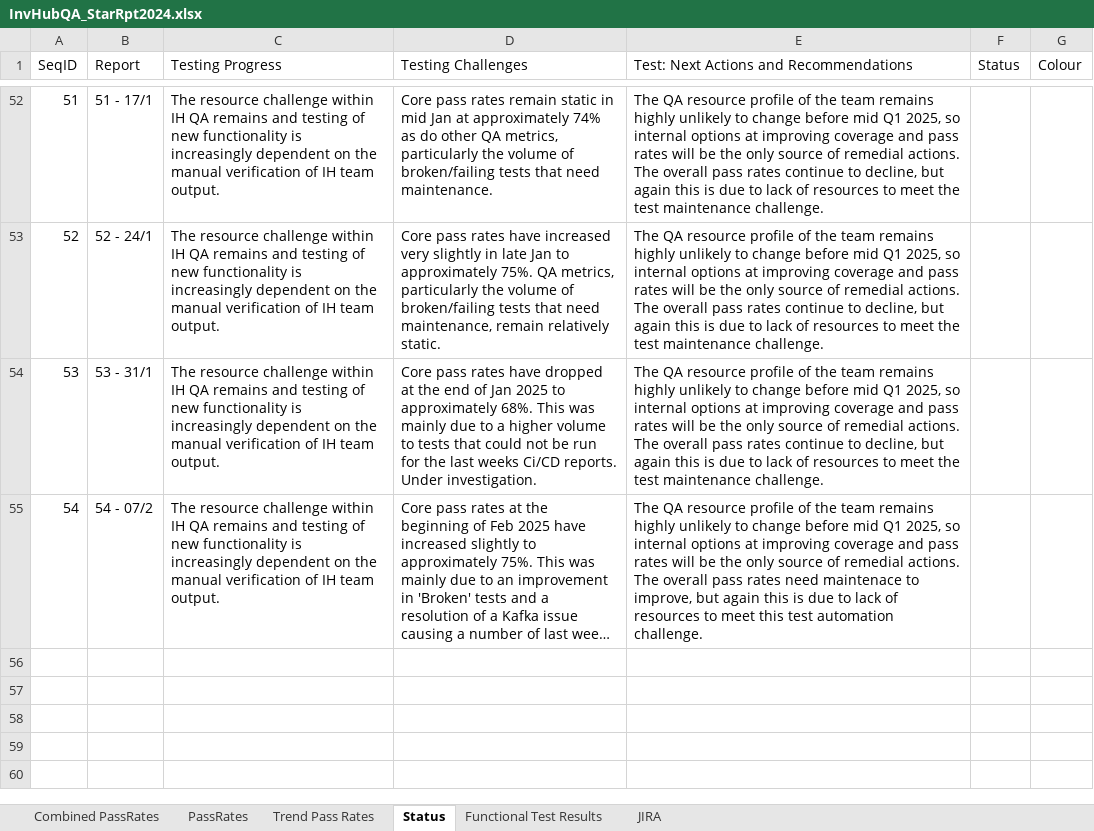
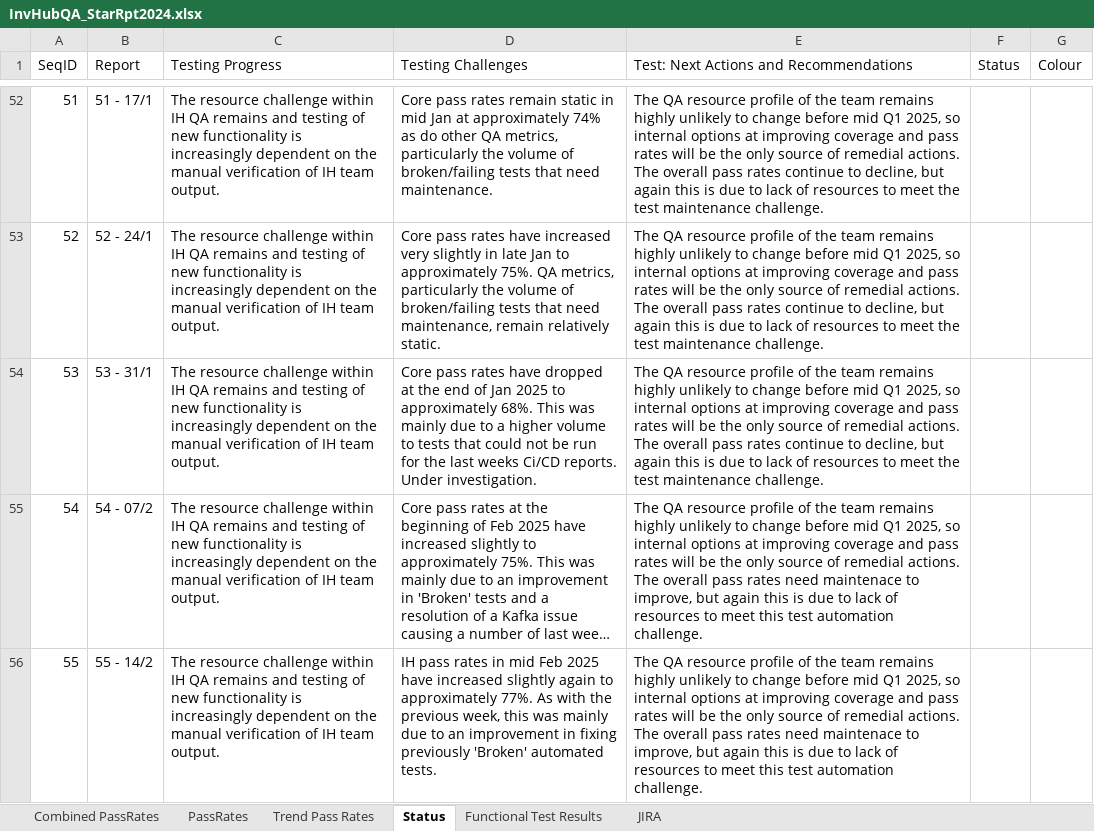
Before and after one commit to cfinnegan-nr/InvHub_Rpts_2025_Onwards, an Excel workbook: StatusRpts/InvHubQA_StarRpt2024.xlsx, sheet Status, drawn as a sheet; only a part is shown, gaps mark what is left out; long unchanged cells end in …; values as stored, in another font and other column widths than the file's, no borders; ↵ is a line break in a cell; the diff names each change by its address in the sheet, - before the commit and + after, or states it on an @@ line.

```diff
--- a/StatusRpts/InvHubQA_StarRpt2024.xlsx (sheet Status)
+++ b/StatusRpts/InvHubQA_StarRpt2024.xlsx (sheet Status)
+row 56: 55 | 55 - 14/2 | The resource challenge within IH QA remains and testing of new functionality is increasingly dependent on the manual verification of IH team output. | IH pass rates in mid Feb 2025 have increased slightly again to approximately 77%. As with the previous week, this was mainly due to an improvement in fixing previously 'Broken' automated tests. | The QA resource profile of the team remains highly unlikely to change before mid Q1 2025, so internal options at improving coverage and pass rates will be the only source of remedial actions. ↵ The overall pass rates need maintenace to improve, but again this is due to lack of resources to meet this test automation challenge.
```
Also changed, not shown: sheet Combined PassRates, sheet PassRates, formulas that keep their value, charts or pictures, EPIC Allure Coverage/IH_Epic_Summary_XL_cf_v1-0_270125.xlsx, 4 other files.
